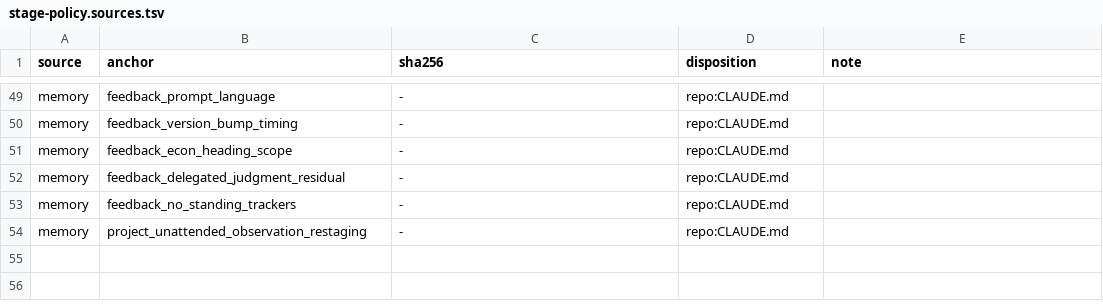
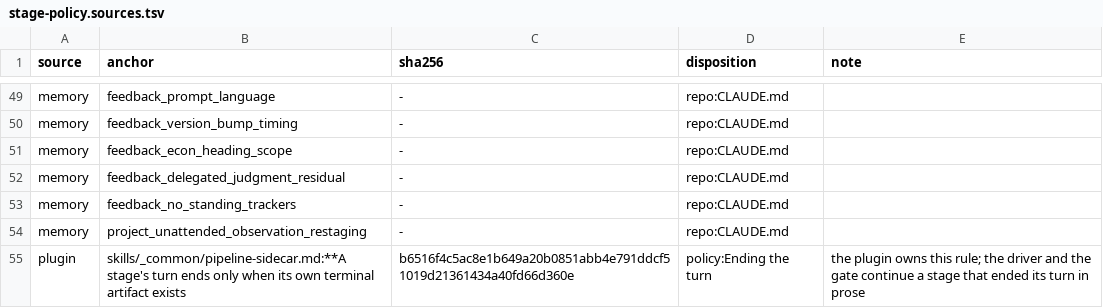
Before and after one commit to Nharu/cc-cmds, a TSV file: plugins/cc-cmds/orchestrator/stage-policy.sources.tsv, drawn as a sheet; only a part is shown, gaps mark what is left out.

Commit message:
feat(orchestrator): 스테이지 턴의 종단 집합을 정책에 적고 plugin 원천으로 투영한다
- stage-policy 에 Ending the turn 절을 둔다. 턴은 자기 종단 산출물,
  정지 기록, 게이트에 낸 판단 표지 셋으로만 끝나고, 진행 요약·다음
  할 일 예고·계속할지 묻기·이정표 보고·주어진 규칙으로 정할 수 있는
  결정은 종단이 아니다. 라우터 교대는 자기 스킬의 인계로 끝난다.
- 이 규칙은 사람 소유 파일이 아니라 플러그인의 것이므로, 원문 문장을
  pipeline-sidecar.md 의 종료 인식 절에 두고 원천 표에 네 번째 출처
  plugin 행으로 투영한다. 앵커는 <플러그인 루트 기준 경로>:<줄 앞머리>
  꼴이다.
- stage-policy-drift.sh 가 plugin 행을 받아 앵커 줄 하나의 해시를
  대조한다. 줄이 없으면 removed, 둘 이상이면 non-unique, 해시가 다르면
  changed 이고, 앵커가 걸리지 않은 나머지 줄은 added 로 보고하지
  않는다. plugin 행을 린트에만 더하면 게이트가 런마다 부르는 드리프트
  판정이 형식 오류로 죽어 기존 원천 대조까지 꺼지기 때문이다.
- 원천 표 린트가 plugin 출처와 앵커 꼴, plugin 앵커 유일성을 검사한다.
- autopilot 킥오프의 드리프트 안내와 검사기 머리 주석이 plugin 원천을
  이름으로 대, changed plugin 을 사람 파일 편집으로 설명하지 않는다.
- 시험: plugin 행 수용, 모르는 출처 거부, 앵커 꼴·중복 거부, 드리프트
  match·changed·removed·non-unique 사례, 레포 자신의 plugin 행이 실제
  계약 파일과 맞는지, 두 문서가 plugin 을 이름으로 대는지.

```diff
--- a/plugins/cc-cmds/orchestrator/stage-policy.sources.tsv
+++ b/plugins/cc-cmds/orchestrator/stage-policy.sources.tsv
@@ -54 +54,2 @@ memory	feedback_no_standing_trackers	-	repo:CLAUDE.md
 memory	project_unattended_observation_restaging	-	repo:CLAUDE.md	
+plugin	skills/_common/pipeline-sidecar.md:**A stage's turn ends only when its own terminal artifact exists	b6516f4c5ac8e1b649a20b0851abb4e791ddcf51019d21361434a40fd66d360e	policy:Ending the turn	the plugin owns this rule; the driver and the gate continue a stage that ended its turn in prose
```
Also changed, not shown: 27 other files.
